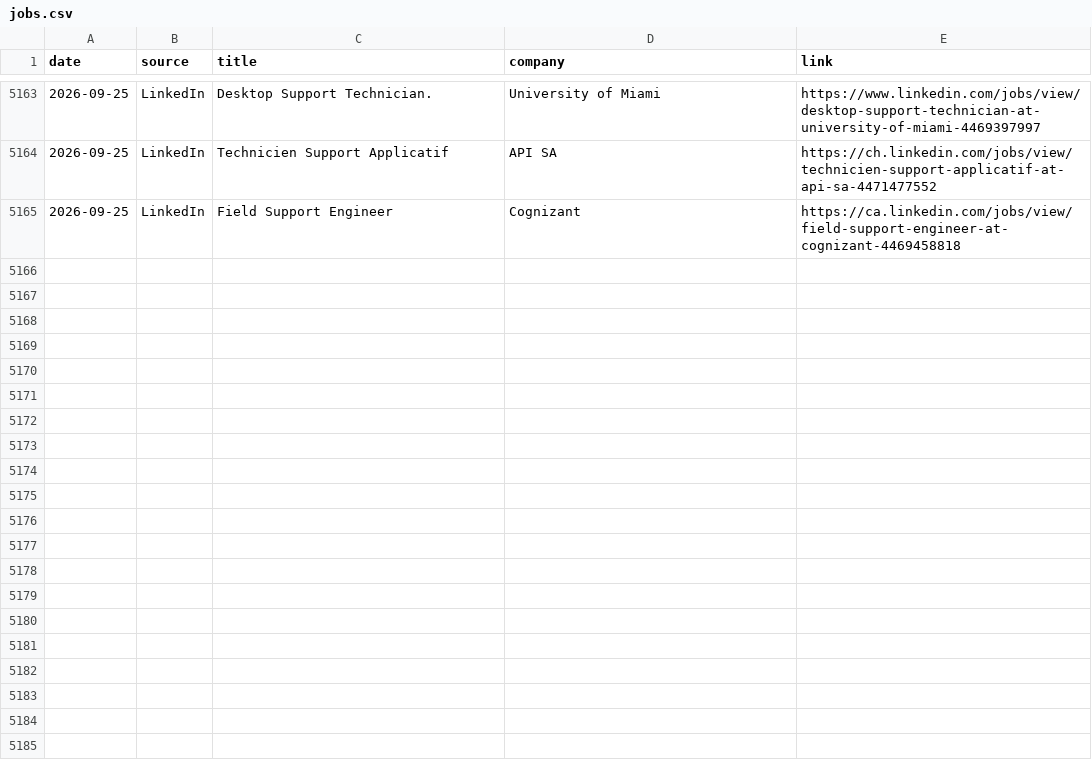
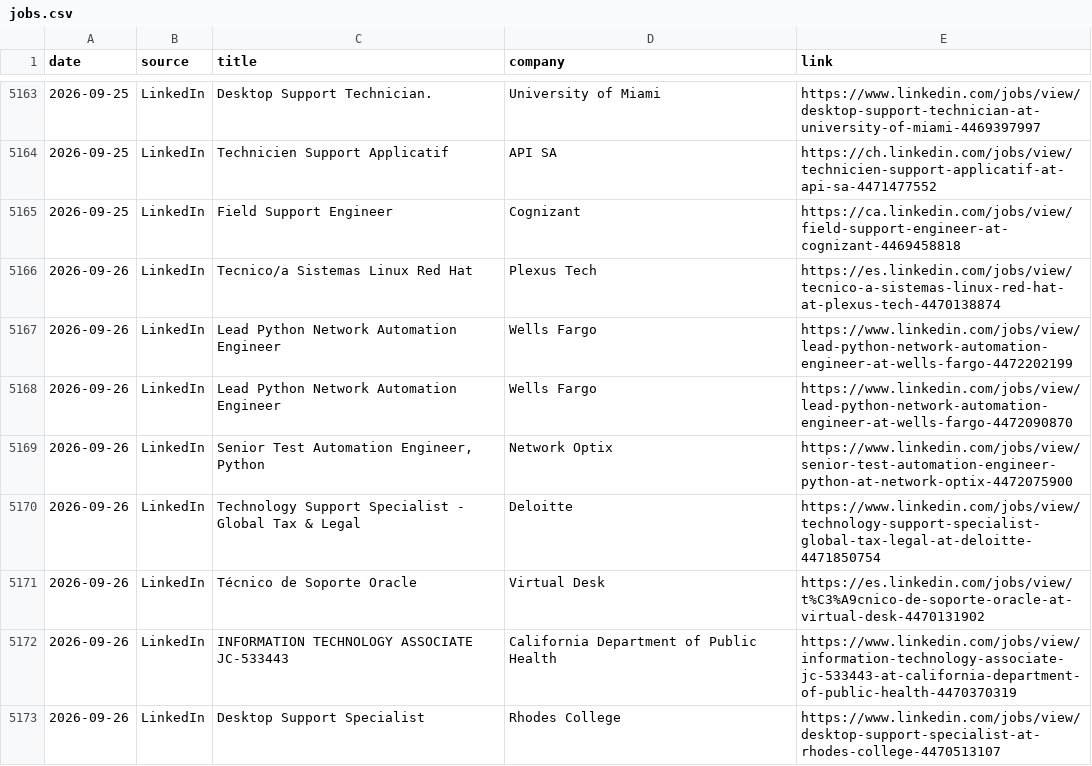
Before and after one commit to thiagofmendonca/smart-job-hunter, a CSV file: jobs.csv, drawn as a sheet; only a part is shown, gaps mark what is left out; the diff names each change by its address in the sheet, - before the commit and + after, or states it on an @@ line.

```diff
--- a/jobs.csv
+++ b/jobs.csv
+row 5166: 2026-09-26 | LinkedIn | Tecnico/a Sistemas Linux Red Hat | Plexus Tech | https://es.linkedin.com/jobs/view/tecnico-a-sistemas-linux-red-hat-at-plexus-tech-4470138874
+row 5167: 2026-09-26 | LinkedIn | Lead Python Network Automation Engineer | Wells Fargo | https://www.linkedin.com/jobs/view/lead-python-network-automation-engineer-at-wells-fargo-4472202199
+row 5168: 2026-09-26 | LinkedIn | Lead Python Network Automation Engineer | Wells Fargo | https://www.linkedin.com/jobs/view/lead-python-network-automation-engineer-at-wells-fargo-4472090870
+row 5169: 2026-09-26 | LinkedIn | Senior Test Automation Engineer, Python | Network Optix | https://www.linkedin.com/jobs/view/senior-test-automation-engineer-python-at-network-optix-4472075900
+row 5170: 2026-09-26 | LinkedIn | Technology Support Specialist - Global Tax & Legal | Deloitte | https://www.linkedin.com/jobs/view/technology-support-specialist-global-tax-legal-at-deloitte-4471850754
+row 5171: 2026-09-26 | LinkedIn | Técnico de Soporte Oracle | Virtual Desk | https://es.linkedin.com/jobs/view/t%C3%A9cnico-de-soporte-oracle-at-virtual-desk-4470131902
+row 5172: 2026-09-26 | LinkedIn | INFORMATION TECHNOLOGY ASSOCIATE JC-533443 | California Department of Public Health | https://www.linkedin.com/jobs/view/information-technology-associate-jc-533443-at-california-department-of-public-health-4470370319
+row 5173: 2026-09-26 | LinkedIn | Desktop Support Specialist | Rhodes College | https://www.linkedin.com/jobs/view/desktop-support-specialist-at-rhodes-college-4470513107
```
